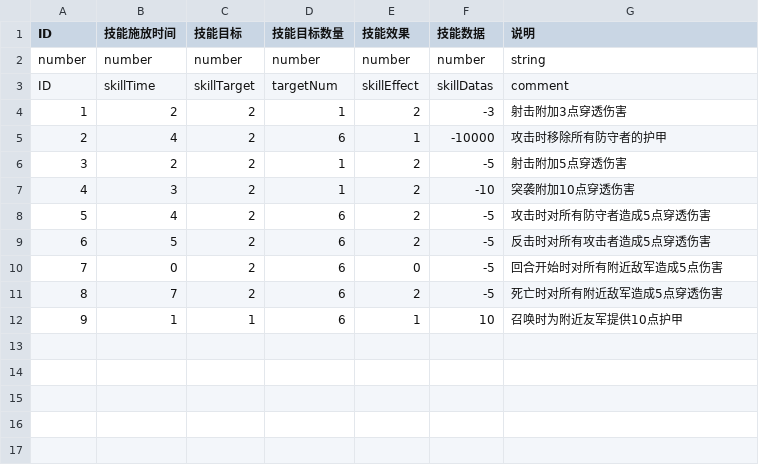
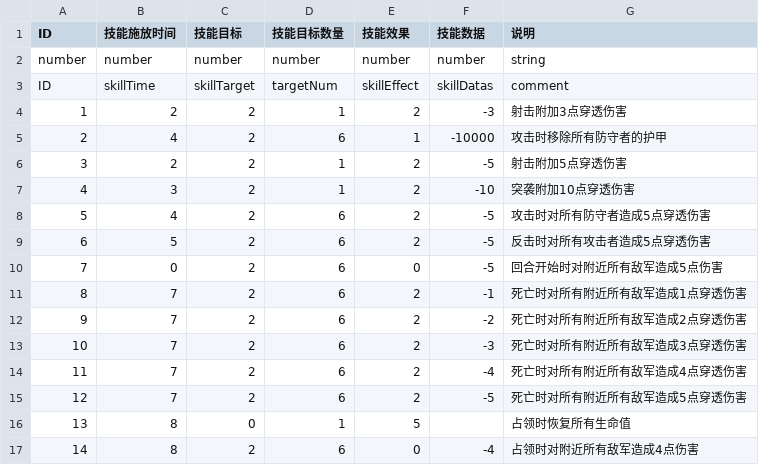
Before and after one commit to PenpenLi/FinalWar_data, a CSV file: csv/skill.csv, drawn as a sheet; removed rows and columns are numbered as before the commit, all else as after; the diff names each change by its address in the sheet, - before the commit and + after, or states it on an @@ line.

```diff
--- a/csv/skill.csv
+++ b/csv/skill.csv
-G10 (说明): 回合开始时对所有附近敌军造成5点伤害
+G10 (说明): 回合开始时对附近所有敌军造成5点伤害
+row 11: 8 | 7 | 2 | 6 | 2 | -1 | 死亡时对所有附近所有敌军造成1点穿透伤害
+row 12: 9 | 7 | 2 | 6 | 2 | -2 | 死亡时对所有附近所有敌军造成2点穿透伤害
+row 13: 10 | 7 | 2 | 6 | 2 | -3 | 死亡时对所有附近所有敌军造成3点穿透伤害
+row 14: 11 | 7 | 2 | 6 | 2 | -4 | 死亡时对所有附近所有敌军造成4点穿透伤害
@@ column A (ID) renumbered in row 15 @@
-G15 (说明): 死亡时对所有附近敌军造成5点穿透伤害
+G15 (说明): 死亡时对所有附近所有敌军造成5点穿透伤害
-row 12: 9 | 1 | 1 | 6 | 1 | 10 | 召唤时为附近友军提供10点护甲
+row 16: 13 | 8 | 0 | 1 | 5 |  | 占领时恢复所有生命值
+row 17: 14 | 8 | 2 | 6 | 0 | -4 | 占领时对附近所有敌军造成4点伤害
```
Also changed, not shown: csv/hero.csv.
